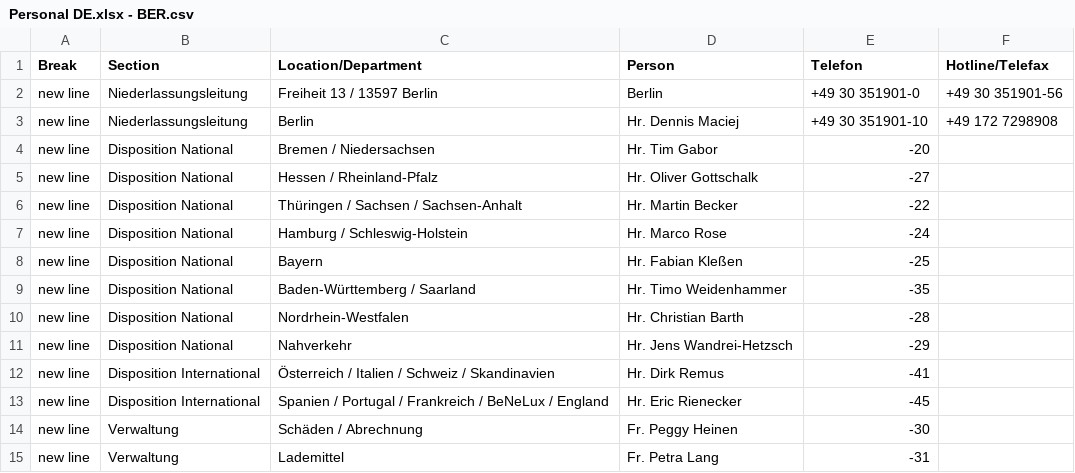
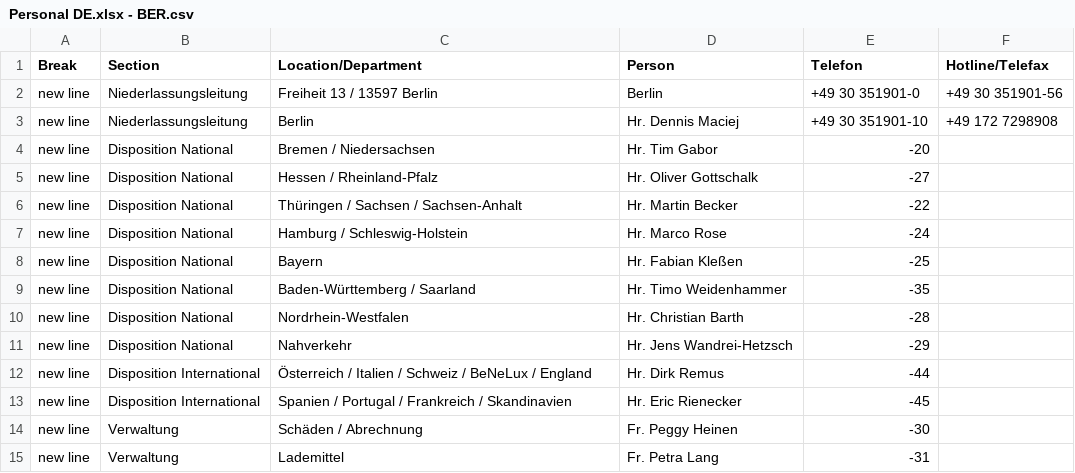
Before and after one commit to NeufraIT/neufra.eu, a CSV file: src/assets/files/locations/Personal DE.xlsx - BER.csv, drawn as a sheet.

```diff
--- a/src/assets/files/locations/Personal DE.xlsx - BER.csv
+++ b/src/assets/files/locations/Personal DE.xlsx - BER.csv
@@ -11,4 +11,4 @@ new line,Disposition National,Nordrhein-Westfalen ,Hr. Christian Barth ,-28,
 new line,Disposition National,Nahverkehr ,Hr. Jens Wandrei-Hetzsch ,-29,
-new line,Disposition International,Österreich / Italien / Schweiz / Skandinavien,Hr. Dirk Remus ,-41,
-new line,Disposition International,Spanien / Portugal / Frankreich / BeNeLux / England,Hr. Eric Rienecker ,-45,
+new line,Disposition International,Österreich / Italien / Schweiz / BeNeLux / England,Hr. Dirk Remus ,-44,
+new line,Disposition International,Spanien / Portugal / Frankreich / Skandinavien,Hr. Eric Rienecker ,-45,
 new line,Verwaltung,Schäden / Abrechnung ,Fr. Peggy Heinen ,-30,
```
Also changed, not shown: 2 other files.
